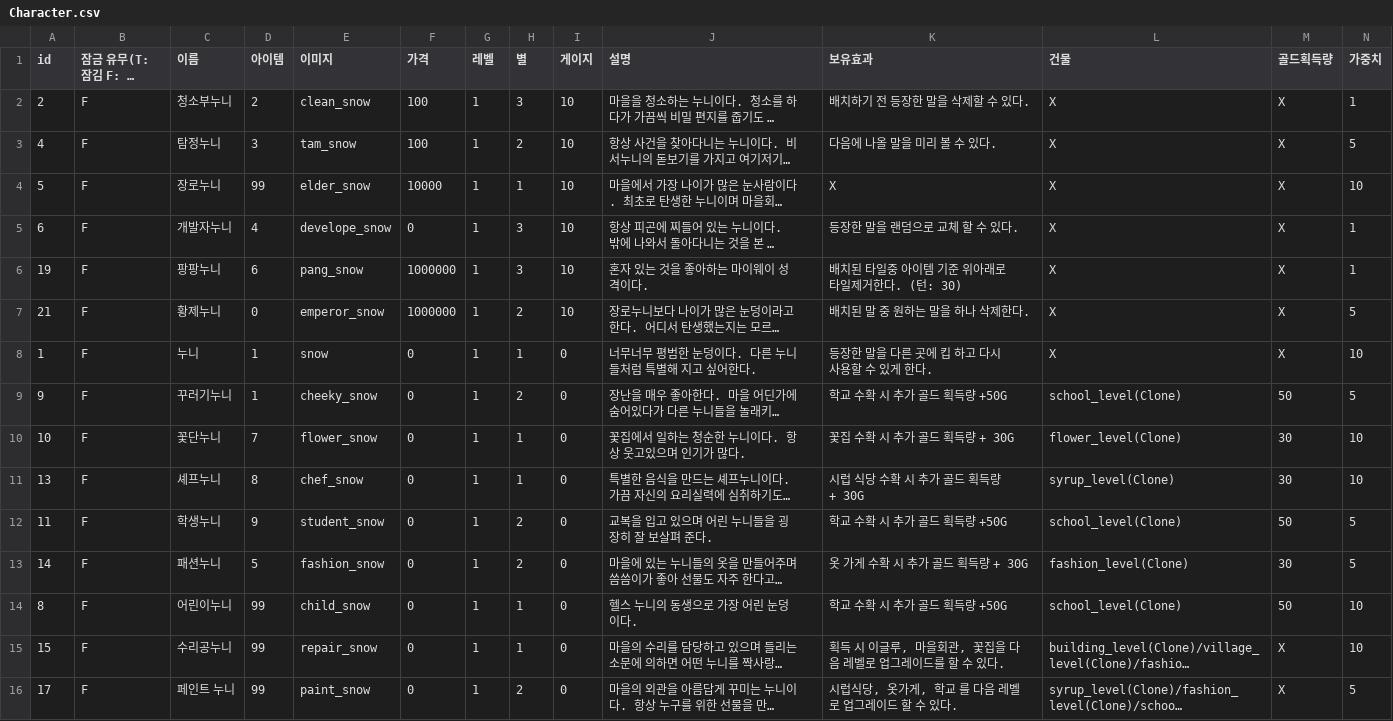
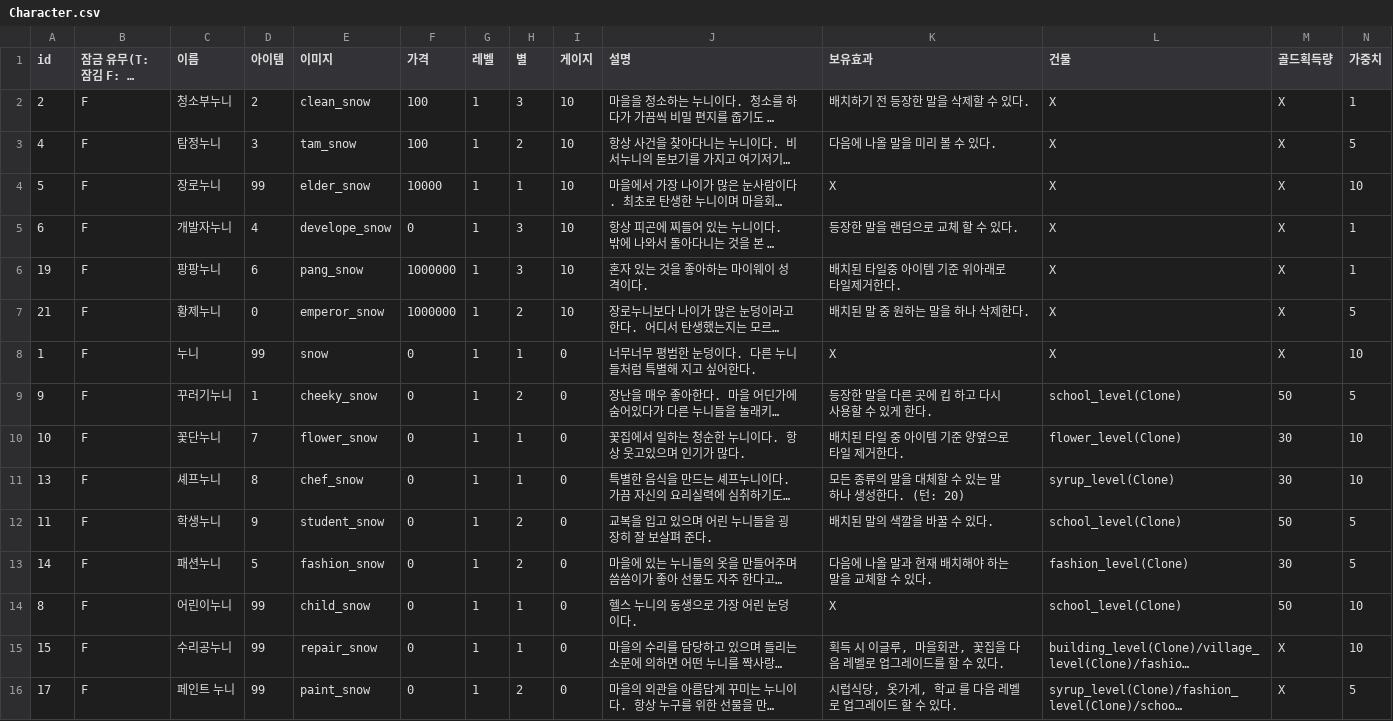
Before and after one commit to sjin11125/nun_nun, a CSV file: Assets/Resources/Character.csv, drawn as a sheet; only a part is shown; long unchanged cells end in …; the diff names each change by its address in the sheet, - before the commit and + after, or states it on an @@ line.

```diff
--- a/Assets/Resources/Character.csv
+++ b/Assets/Resources/Character.csv
-K6 (보유효과): 배치된 타일중 아이템 기준 위아래로 타일제거한다. (턴: 30)
+K6 (보유효과): 배치된 타일중 아이템 기준 위아래로 타일제거한다.
-D8 (아이템): 1
+D8 (아이템): 99
-K8 (보유효과): 등장한 말을 다른 곳에 킵 하고 다시 사용할 수 있게 한다.
+K8 (보유효과): X
-K9 (보유효과): 학교 수확 시 추가 골드 획득량 +50G
+K9 (보유효과): 등장한 말을 다른 곳에 킵 하고 다시 사용할 수 있게 한다.
-K10 (보유효과): 꽃집 수확 시 추가 골드 획득량 + 30G
+K10 (보유효과): 배치된 타일 중 아이템 기준 양옆으로 타일 제거한다.
-K11 (보유효과): 시럽 식당 수확 시 추가 골드 획득량 + 30G
+K11 (보유효과): 모든 종류의 말을 대체할 수 있는 말 하나 생성한다. (턴: 20)
-K12 (보유효과): 학교 수확 시 추가 골드 획득량 +50G
+K12 (보유효과): 배치된 말의 색깔을 바꿀 수 있다.
-K13 (보유효과): 옷 가게 수확 시 추가 골드 획득량 + 30G
+K13 (보유효과): 다음에 나올 말과 현재 배치해야 하는 말을 교체할 수 있다.
-K14 (보유효과): 학교 수확 시 추가 골드 획득량 +50G
+K14 (보유효과): X
```
Also changed, not shown: 19 other files.
